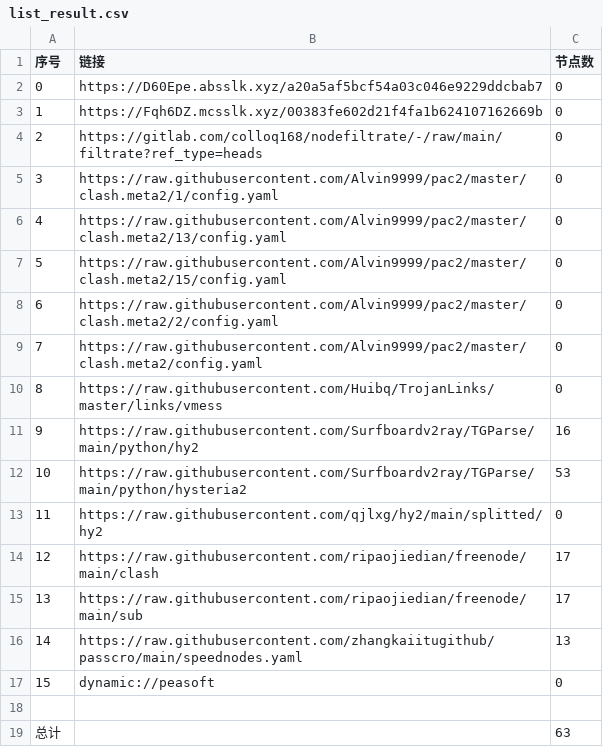
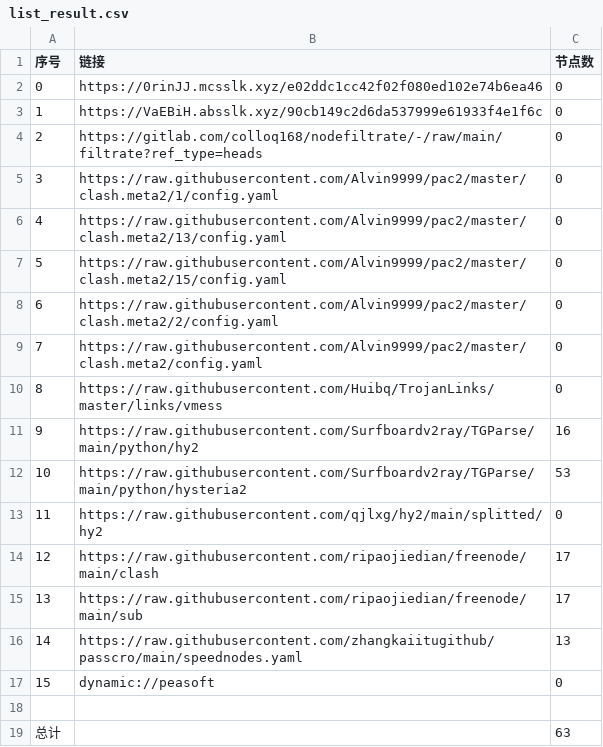
Before and after one commit to xiao33521/AutoMergePublicNodes33521, a CSV file: list_result.csv, drawn as a sheet.

```diff
--- a/list_result.csv
+++ b/list_result.csv
@@ -1,4 +1,4 @@
 序号,链接,节点数
-0,https://D60Epe.absslk.xyz/a20a5af5bcf54a03c046e9229ddcbab7,0
-1,https://Fqh6DZ.mcsslk.xyz/00383fe602d21f4fa1b624107162669b,0
+0,https://0rinJJ.mcsslk.xyz/e02ddc1cc42f02f080ed102e74b6ea46,0
+1,https://VaEBiH.absslk.xyz/90cb149c2d6da537999e61933f4e1f6c,0
 2,https://gitlab.com/colloq168/nodefiltrate/-/raw/main/filtrate?ref_type=heads,0
```
Also changed, not shown: 3 other files.
